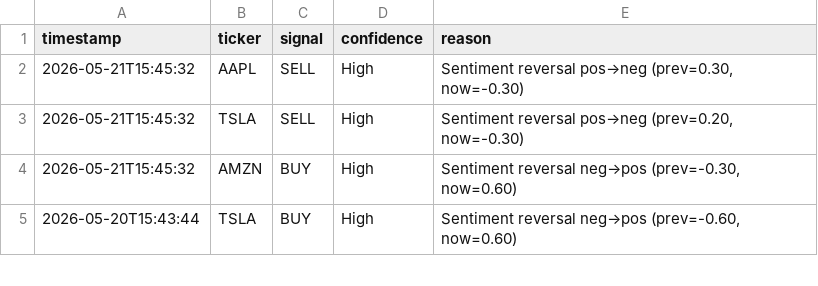
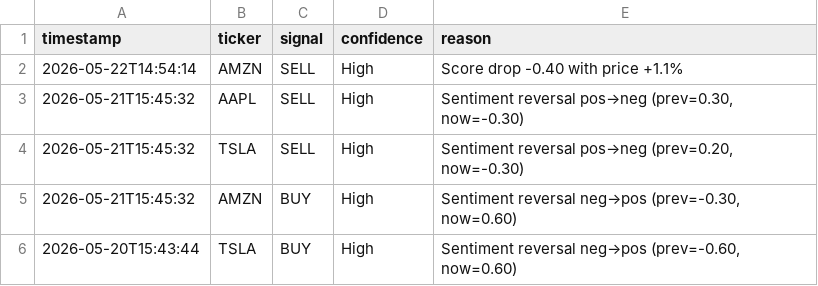
Before and after one commit to williamabrams88-hub/finance---investment-orchestrator, a CSV file: stock-sentiment/reports/daily_digest.csv, drawn as a sheet; only a part is shown; the diff names each change by its address in the sheet, - before the commit and + after, or states it on an @@ line.

```diff
--- a/stock-sentiment/reports/daily_digest.csv
+++ b/stock-sentiment/reports/daily_digest.csv
+row 2: 2026-05-22T14:54:14 | AMZN | SELL | High | Score drop -0.40 with price +1.1%
```
Also changed, not shown: stock-sentiment/reports/paper_pnl.csv, stock-sentiment/reports/scores.csv, 1 other file.
